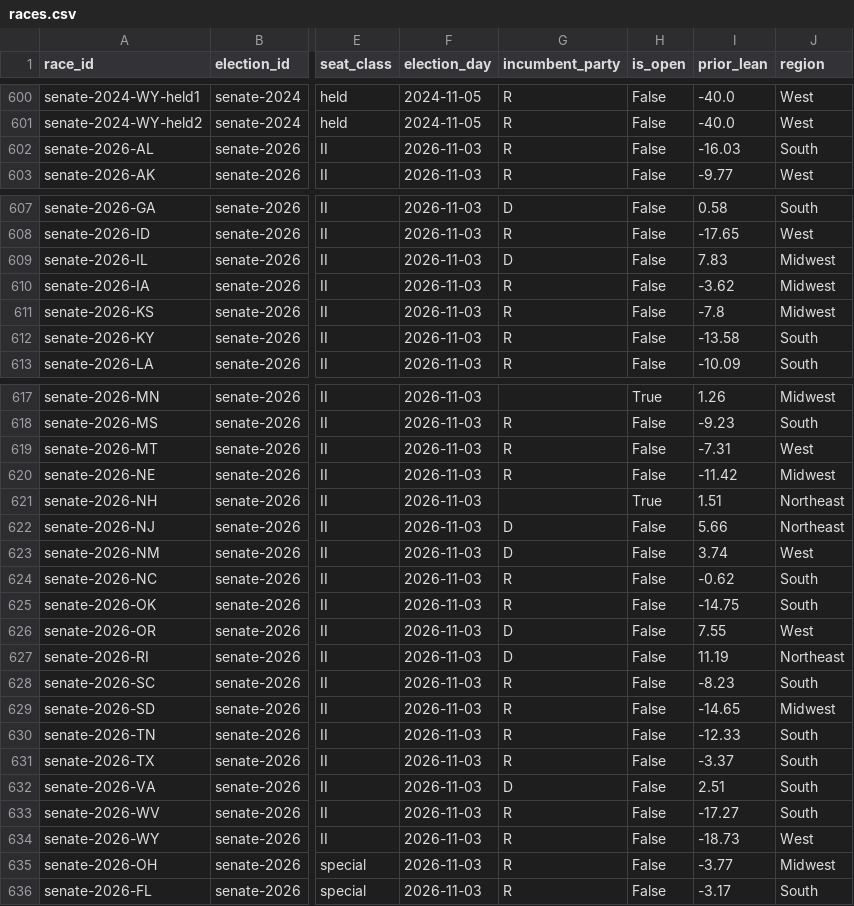
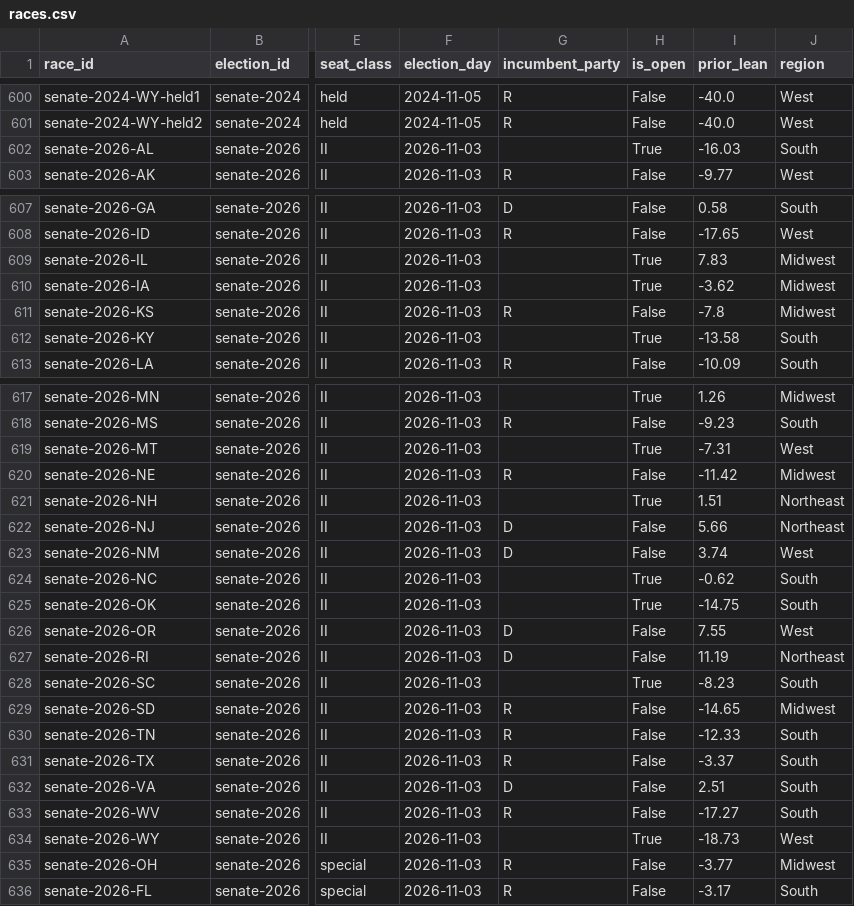
Before and after one commit to gamerlovesdogs17/electionmodel26, a CSV file: data/raw/races.csv, drawn as a sheet; only a part is shown, gaps mark what is left out; the diff names each change by its address in the sheet, - before the commit and + after, or states it on an @@ line.

```diff
--- a/data/raw/races.csv
+++ b/data/raw/races.csv
-G602 (incumbent_party): R
+G602 (incumbent_party): (empty)
-H602 (is_open): False
+H602 (is_open): True
-G609 (incumbent_party): D
+G609 (incumbent_party): (empty)
-H609:H610 (is_open): False
+H609:H610 (is_open): True
-G610 (incumbent_party): R
+G610 (incumbent_party): (empty)
-G612 (incumbent_party): R
+G612 (incumbent_party): (empty)
-H612 (is_open): False
+H612 (is_open): True
-G619 (incumbent_party): R
+G619 (incumbent_party): (empty)
-H619 (is_open): False
+H619 (is_open): True
-G624:G625 (incumbent_party): R
+G624:G625 (incumbent_party): (empty)
-H624:H625 (is_open): False
+H624:H625 (is_open): True
-G628 (incumbent_party): R
+G628 (incumbent_party): (empty)
-H628 (is_open): False
+H628 (is_open): True
-G634 (incumbent_party): R
+G634 (incumbent_party): (empty)
-H634 (is_open): False
+H634 (is_open): True
```
Also changed, not shown: data/raw/economics_vintages.csv, data/raw/polls.csv, 50 other files.
